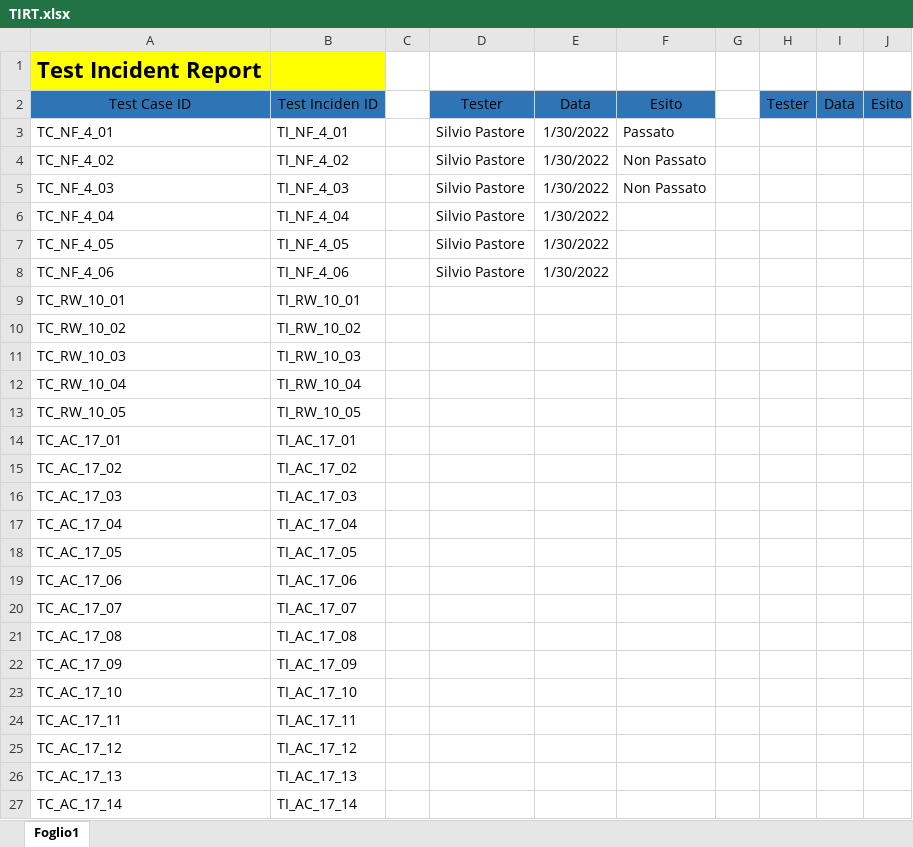
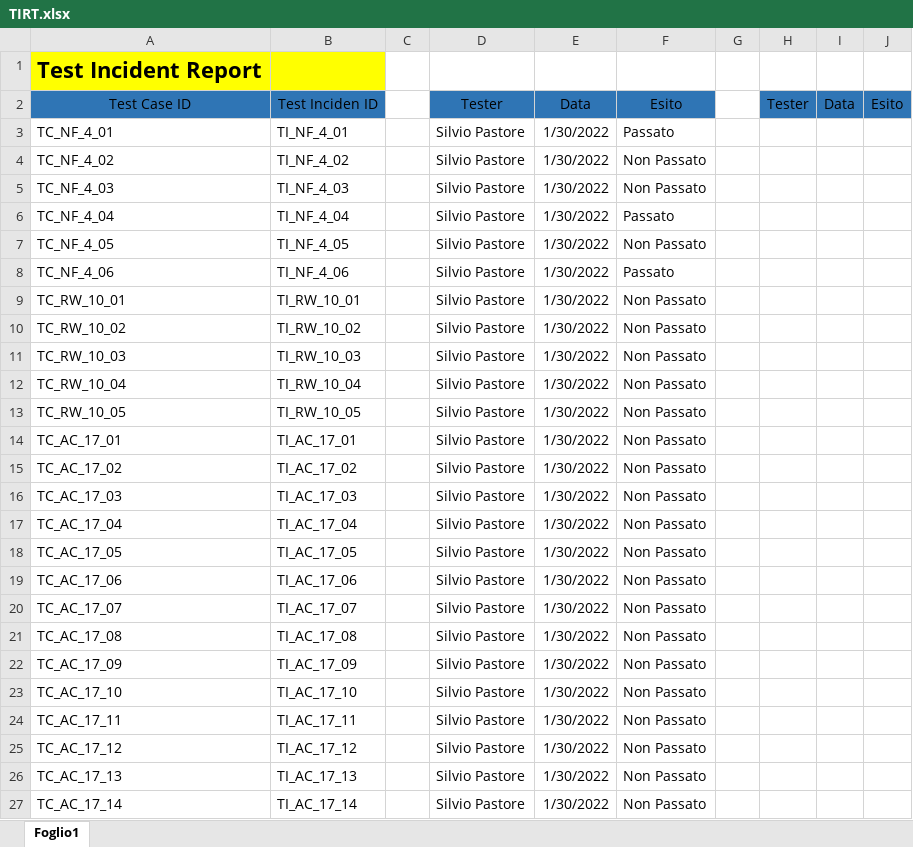
Before and after one commit to IlSelva/ProgettoIS, an Excel workbook: Documenti/TIRT.xlsx, sheet Foglio1, drawn as a sheet; values as stored, in another font and other column widths than the file's, no borders; conditional formats not drawn; the diff names each change by its address in the sheet, - before the commit and + after, or states it on an @@ line.

Commit message:
Update TIRT.xlsx

```diff
--- a/Documenti/TIRT.xlsx (sheet Foglio1)
+++ b/Documenti/TIRT.xlsx (sheet Foglio1)
-F6: (empty)
+F6: Passato
-F7: (empty)
+F7: Non Passato
-F8: (empty)
+F8: Passato
-D9:D27: (empty)
+D9:D27: Silvio Pastore
-E9:E27: (empty)
+E9:E27: 1/30/2022
-F9:F27: (empty)
+F9:F27: Non Passato
```
